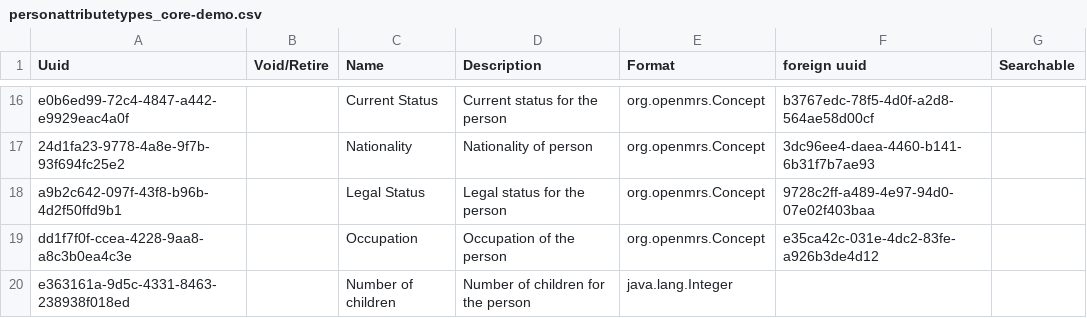
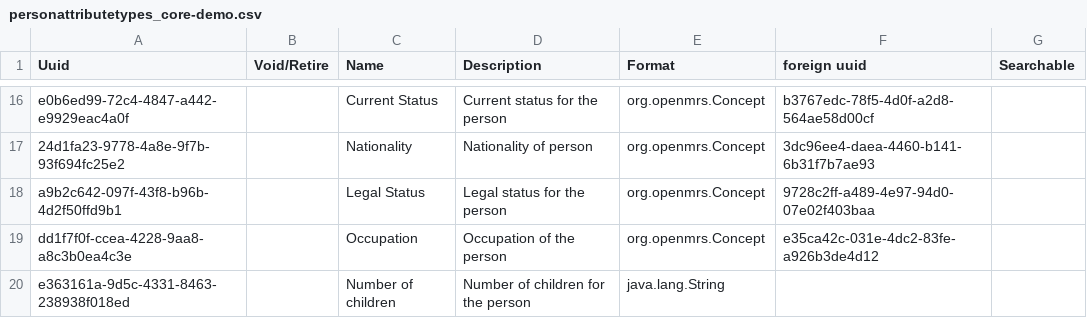
Before and after one commit to MSF-OCG/LIME-EMR, a CSV file: sites/mosul/configs/openmrs/initializer_config/personattributetypes/personattributetypes_core-demo.csv, drawn as a sheet; only a part is shown, gaps mark what is left out.

Commit message:
switches from java.lang.Integer to java.lang.String

```diff
--- a/sites/mosul/configs/openmrs/initializer_config/personattributetypes/personattributetypes_core-demo.csv
+++ b/sites/mosul/configs/openmrs/initializer_config/personattributetypes/personattributetypes_core-demo.csv
@@ -19,2 +19,2 @@ a9b2c642-097f-43f8-b96b-4d2f50ffd9b1,,Legal Status,Legal status for the person,o
 dd1f7f0f-ccea-4228-9aa8-a8c3b0ea4c3e,,Occupation,Occupation of the person,org.openmrs.Concept,e35ca42c-031e-4dc2-83fe-a926b3de4d12,
-e363161a-9d5c-4331-8463-238938f018ed,,Number of children,Number of children for the person,java.lang.Integer,,
+e363161a-9d5c-4331-8463-238938f018ed,,Number of children,Number of children for the person,java.lang.String,,
```
